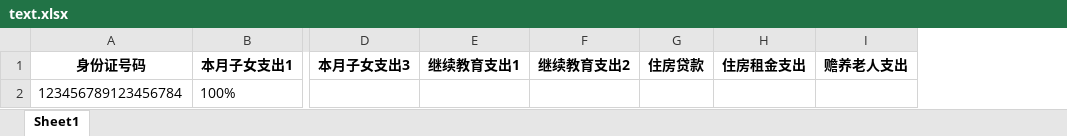
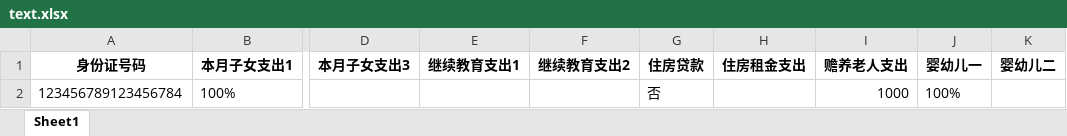
Before and after one commit to fhrl94/SpecialAdditionalDeduction, an Excel workbook: text.xlsx, sheet Sheet1, drawn as a sheet; only a part is shown, gaps mark what is left out; values as stored, in another font and other column widths than the file's, no borders; the diff names each change by its address in the sheet, - before the commit and + after, or states it on an @@ line.

```diff
--- a/text.xlsx (sheet Sheet1)
+++ b/text.xlsx (sheet Sheet1)
+column J (婴幼儿一), row 2: 100%
+column K (婴幼儿二), empty
-G2 (住房贷款): (empty)
+G2 (住房贷款): 否
-I2 (赡养老人支出): (empty)
+I2 (赡养老人支出): 1000
```
Also changed, not shown: 1 other file.
